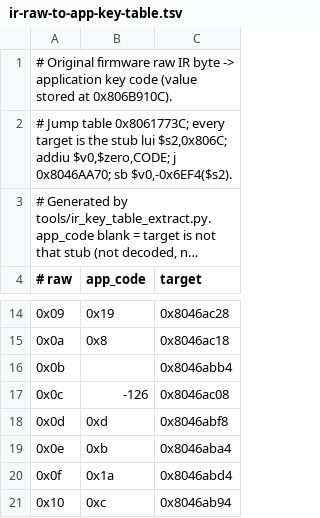
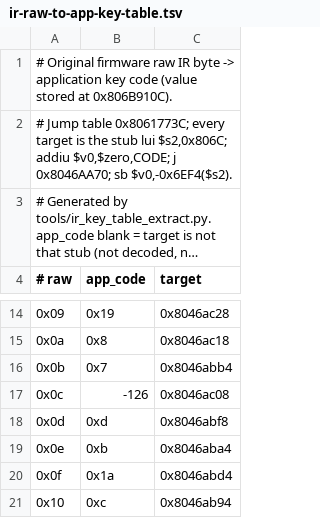
Before and after one commit to vthreex/manta-emulator, a TSV file: docs/ir-raw-to-app-key-table.tsv, drawn as a sheet; only a part is shown, gaps mark what is left out; long unchanged cells end in ….

```diff
--- a/docs/ir-raw-to-app-key-table.tsv
+++ b/docs/ir-raw-to-app-key-table.tsv
@@ -15,3 +15,3 @@
 0x0a	0x8	0x8046ac18
-0x0b		0x8046abb4
+0x0b	0x7	0x8046abb4
 0x0c	-126	0x8046ac08
```
Also changed, not shown: configs/input/ir-keymap.tsv, 5 other files.
